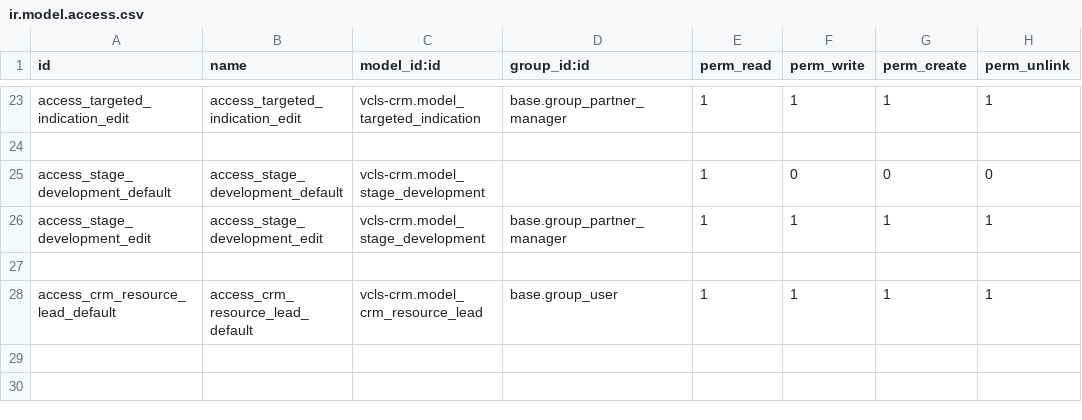
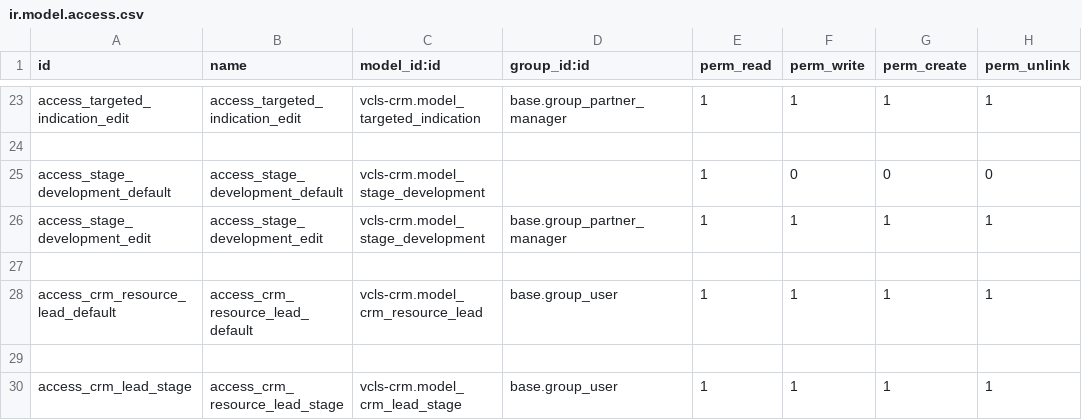
Before and after one commit to suningwz/odoo-vcls-module, a CSV file: vcls-crm/security/ir.model.access.csv, drawn as a sheet; only a part is shown, gaps mark what is left out.

Commit message:
Lead stage implemetation

```diff
--- a/vcls-crm/security/ir.model.access.csv
+++ b/vcls-crm/security/ir.model.access.csv
@@ -28 +28,3 @@ access_stage_development_edit,access_stage_development_edit,vcls-crm.model_stage
 access_crm_resource_lead_default,access_crm_resource_lead_default,vcls-crm.model_crm_resource_lead,base.group_user,1,1,1,1
+
+access_crm_lead_stage,access_crm_resource_lead_stage,vcls-crm.model_crm_lead_stage,base.group_user,1,1,1,1
```
Also changed, not shown: 5 other files.
